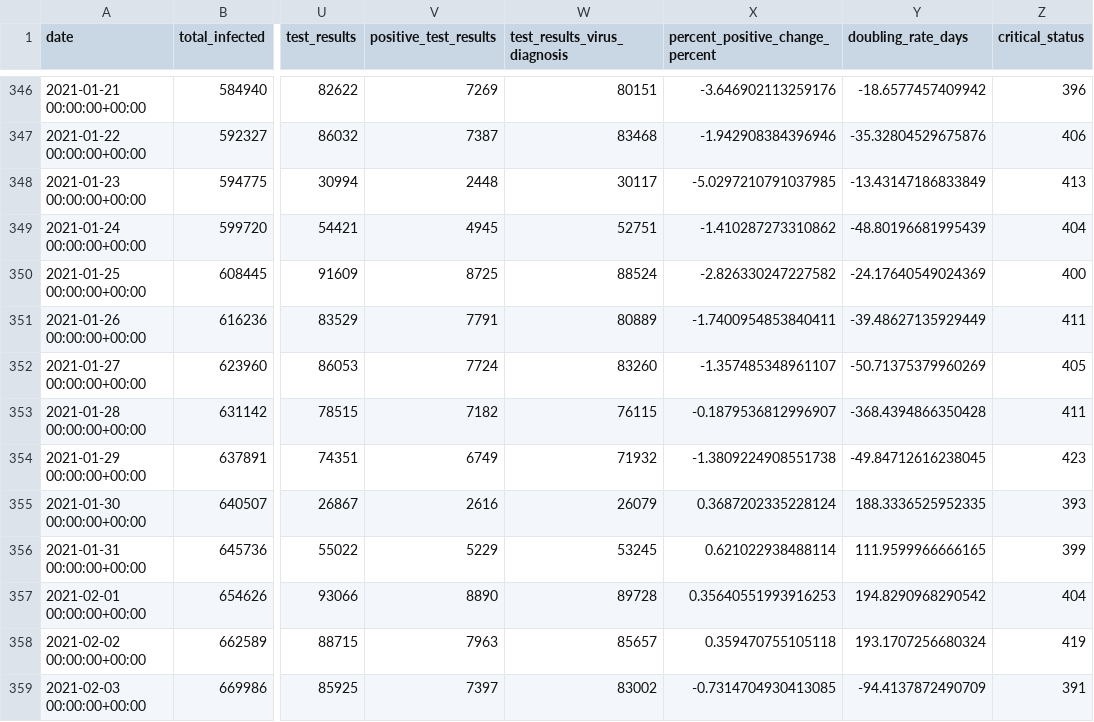
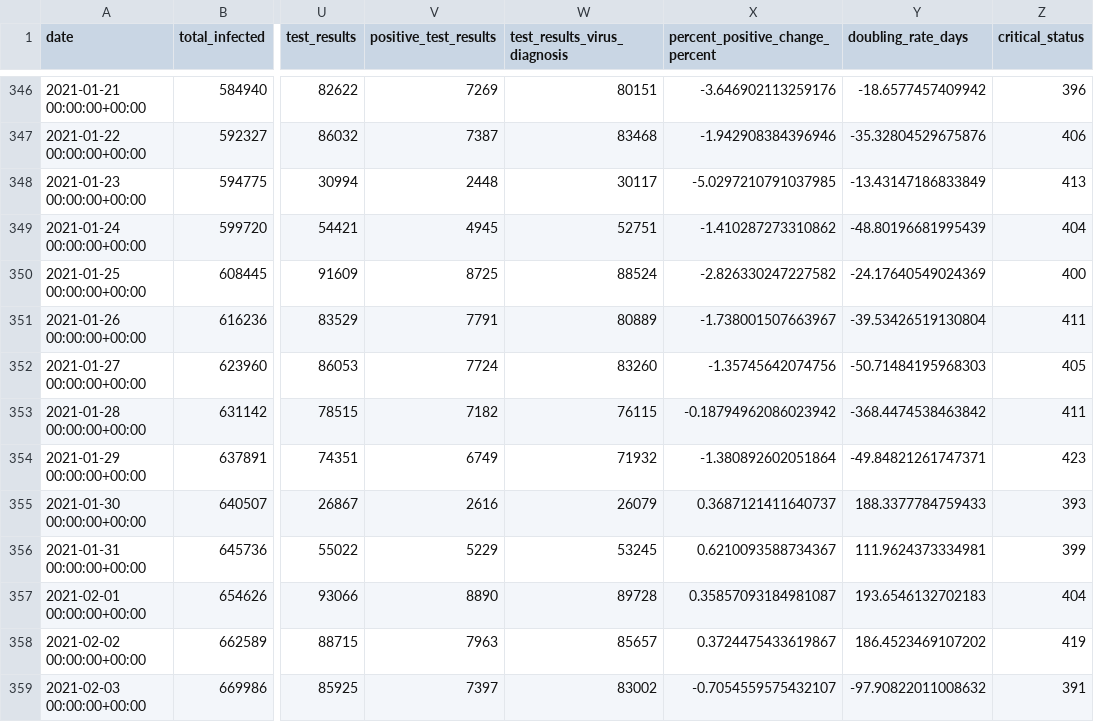
Before and after one commit to sapir/more-israel-covid19-data, a CSV file: israel-covid19-data-by-date.csv, drawn as a sheet; only a part is shown, gaps mark what is left out; the diff names each change by its address in the sheet, - before the commit and + after, or states it on an @@ line.

Commit message:
Update data

```diff
--- a/israel-covid19-data-by-date.csv
+++ b/israel-covid19-data-by-date.csv
-X351 (percent_positive_change_percent): -1.7400954853840411
+X351 (percent_positive_change_percent): -1.738001507663967
-Y351 (doubling_rate_days): -39.48627135929449
+Y351 (doubling_rate_days): -39.53426519130804
-X352 (percent_positive_change_percent): -1.357485348961107
+X352 (percent_positive_change_percent): -1.35745642074756
-Y352 (doubling_rate_days): -50.71375379960269
+Y352 (doubling_rate_days): -50.71484195968303
-X353 (percent_positive_change_percent): -0.1879536812996907
+X353 (percent_positive_change_percent): -0.18794962086023942
-Y353 (doubling_rate_days): -368.4394866350428
+Y353 (doubling_rate_days): -368.4474538463842
-X354 (percent_positive_change_percent): -1.3809224908551738
+X354 (percent_positive_change_percent): -1.380892602051864
-Y354 (doubling_rate_days): -49.84712616238045
+Y354 (doubling_rate_days): -49.84821261747371
-X355 (percent_positive_change_percent): 0.3687202335228124
+X355 (percent_positive_change_percent): 0.3687121411640737
-Y355 (doubling_rate_days): 188.3336525952335
+Y355 (doubling_rate_days): 188.3377784759433
-X356 (percent_positive_change_percent): 0.621022938488114
+X356 (percent_positive_change_percent): 0.6210093588734367
-Y356 (doubling_rate_days): 111.9599966666165
+Y356 (doubling_rate_days): 111.9624373334981
-X357 (percent_positive_change_percent): 0.35640551993916253
+X357 (percent_positive_change_percent): 0.35857093184981087
-Y357 (doubling_rate_days): 194.8290968290542
+Y357 (doubling_rate_days): 193.6546132702183
-X358 (percent_positive_change_percent): 0.359470755105118
+X358 (percent_positive_change_percent): 0.3724475433619867
-Y358 (doubling_rate_days): 193.1707256680324
+Y358 (doubling_rate_days): 186.4523469107202
-X359 (percent_positive_change_percent): -0.7314704930413085
+X359 (percent_positive_change_percent): -0.7054559575432107
-Y359 (doubling_rate_days): -94.4137872490709
+Y359 (doubling_rate_days): -97.90822011008632
```
